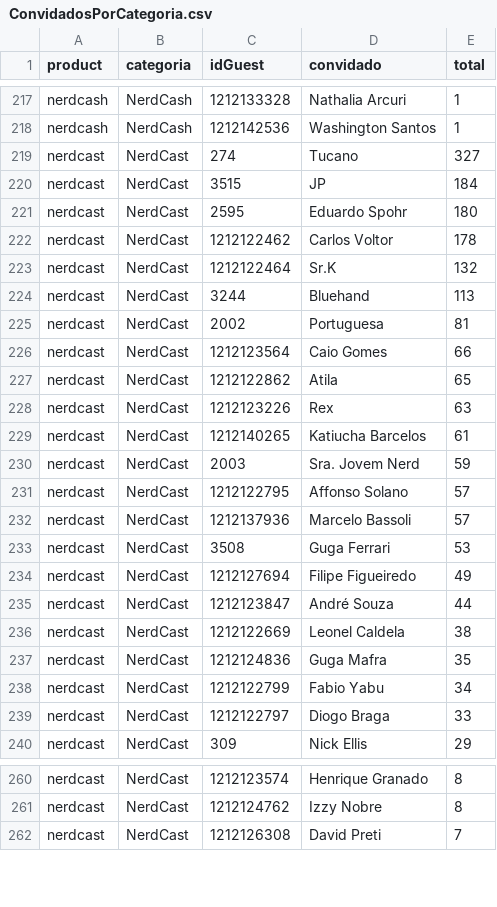
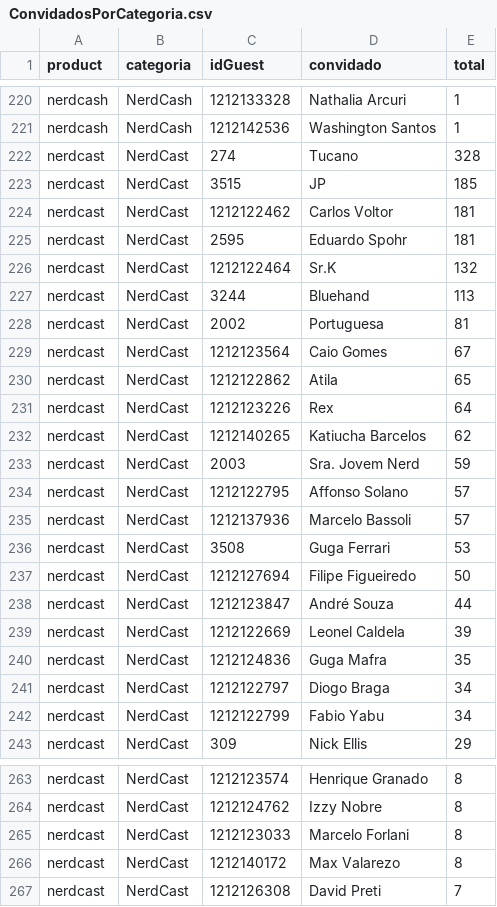
Before and after one commit to lucashpmelo/node-terminus, a CSV file: src/data/csv/ConvidadosPorCategoria.csv, drawn as a sheet; only a part is shown, gaps mark what is left out; the diff covers the shown part only.

```diff
--- a/src/data/csv/ConvidadosPorCategoria.csv
+++ b/src/data/csv/ConvidadosPorCategoria.csv
@@ -218,6 +221,6 @@
 "nerdcash","NerdCash",1212142536,"Washington Santos",1
-"nerdcast","NerdCast",274,"Tucano",327
-"nerdcast","NerdCast",3515,"JP",184
-"nerdcast","NerdCast",2595,"Eduardo Spohr",180
-"nerdcast","NerdCast",1212122462,"Carlos Voltor",178
+"nerdcast","NerdCast",274,"Tucano",328
+"nerdcast","NerdCast",3515,"JP",185
+"nerdcast","NerdCast",1212122462,"Carlos Voltor",181
+"nerdcast","NerdCast",2595,"Eduardo Spohr",181
 "nerdcast","NerdCast",1212122464,"Sr.K",132
@@ -225,6 +228,6 @@
 "nerdcast","NerdCast",2002,"Portuguesa",81
-"nerdcast","NerdCast",1212123564,"Caio Gomes",66
+"nerdcast","NerdCast",1212123564,"Caio Gomes",67
 "nerdcast","NerdCast",1212122862,"Atila",65
-"nerdcast","NerdCast",1212123226,"Rex",63
-"nerdcast","NerdCast",1212140265,"Katiucha Barcelos",61
+"nerdcast","NerdCast",1212123226,"Rex",64
+"nerdcast","NerdCast",1212140265,"Katiucha Barcelos",62
 "nerdcast","NerdCast",2003,"Sra. Jovem Nerd",59
@@ -233,8 +236,8 @@
 "nerdcast","NerdCast",3508,"Guga Ferrari",53
-"nerdcast","NerdCast",1212127694,"Filipe Figueiredo",49
+"nerdcast","NerdCast",1212127694,"Filipe Figueiredo",50
 "nerdcast","NerdCast",1212123847,"André Souza",44
-"nerdcast","NerdCast",1212122669,"Leonel Caldela",38
+"nerdcast","NerdCast",1212122669,"Leonel Caldela",39
 "nerdcast","NerdCast",1212124836,"Guga Mafra",35
+"nerdcast","NerdCast",1212122797,"Diogo Braga",34
 "nerdcast","NerdCast",1212122799,"Fabio Yabu",34
-"nerdcast","NerdCast",1212122797,"Diogo Braga",33
 "nerdcast","NerdCast",309,"Nick Ellis",29
@@ -261,2 +264,4 @@
 "nerdcast","NerdCast",1212124762,"Izzy Nobre",8
+"nerdcast","NerdCast",1212123033,"Marcelo Forlani",8
+"nerdcast","NerdCast",1212140172,"Max Valarezo",8
 "nerdcast","NerdCast",1212126308,"David Preti",7
```
Also changed, not shown: 10 added rows, 7 removed rows and 11 edited cells elsewhere in this file, src/data/csv/ConvidadosPorEpisodio.csv, src/data/csv/ConvidadosPorParticipacoes.csv, 5 other files.
